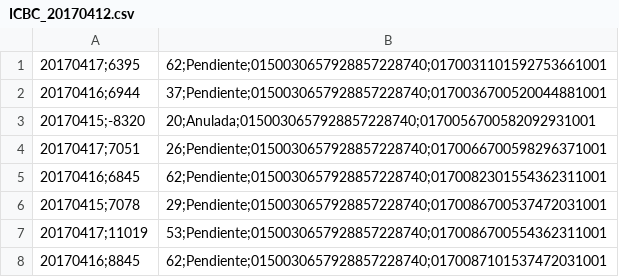
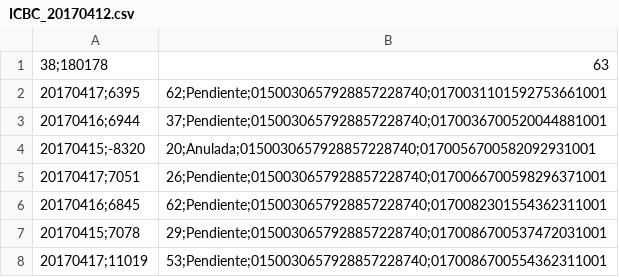
Before and after one commit to eze1214/so7508Fiuba, a CSV file: novedades/ICBC_20170412.csv, drawn as a sheet; only a part is shown; the shorter side is filled out with more unchanged rows; the diff names each change by its address in the sheet, - before the commit and + after, or states it on an @@ line.

Commit message:
Modificados los archivos de novedades que les a todos el encabezado

```diff
--- a/novedades/ICBC_20170412.csv
+++ b/novedades/ICBC_20170412.csv
+row 1: 38;180178 | 63
```
Also changed, not shown: novedades/BBVA_20170410.csv, novedades/GALICIA_20170414.csv, 4 other files.
